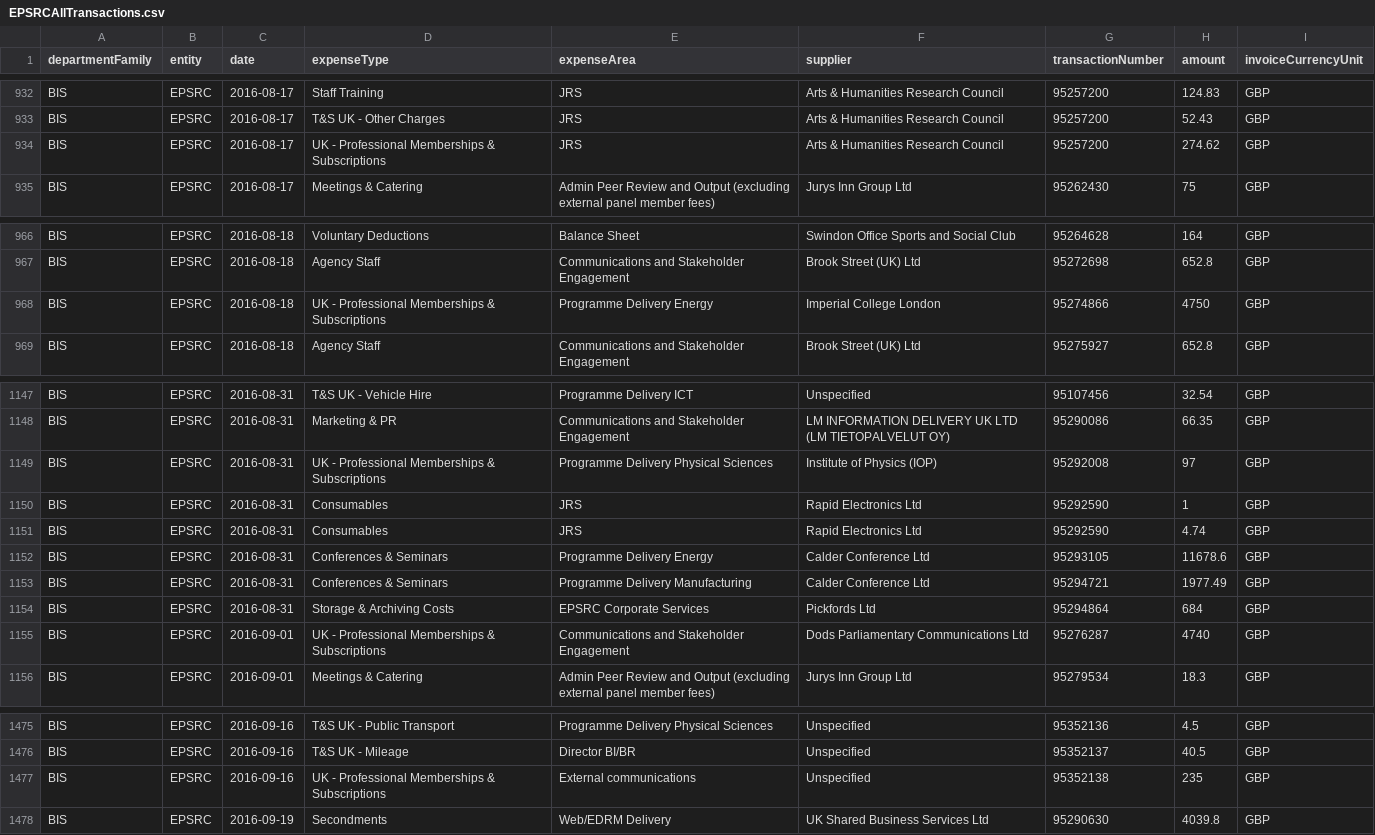
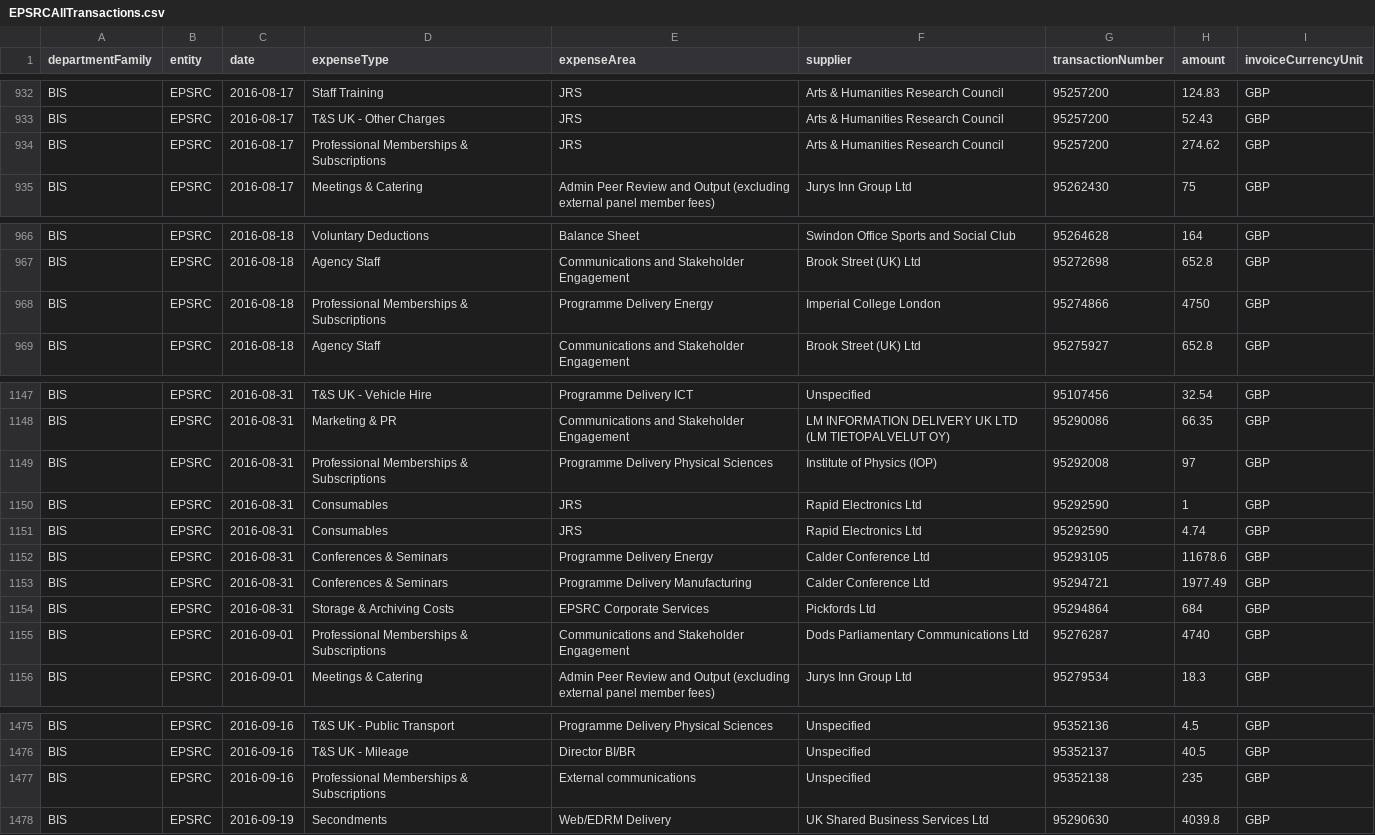
Before and after one commit to srud-salam/angular-d3-charts, a CSV file: src/api/transactions/EPSRCAllTransactions.csv, drawn as a sheet; only a part is shown, gaps mark what is left out; the diff covers the shown part only.

```diff
--- a/src/api/transactions/EPSRCAllTransactions.csv
+++ b/src/api/transactions/EPSRCAllTransactions.csv
@@ -933,3 +933,3 @@ BIS,EPSRC,2016-08-17,Staff Training,JRS,Arts & Humanities Research Council,95257
 BIS,EPSRC,2016-08-17,T&S UK - Other Charges,JRS,Arts & Humanities Research Council,95257200,52.43,GBP
-BIS,EPSRC,2016-08-17,UK - Professional Memberships & Subscriptions,JRS,Arts & Humanities Research Council,95257200,274.62,GBP
+BIS,EPSRC,2016-08-17,Professional Memberships & Subscriptions,JRS,Arts & Humanities Research Council,95257200,274.62,GBP
 BIS,EPSRC,2016-08-17,Meetings & Catering,Admin Peer Review and Output (excluding external panel member fees),Jurys Inn Group Ltd,95262430,75,GBP
@@ -967,3 +967,3 @@ BIS,EPSRC,2016-08-18,Voluntary Deductions,Balance Sheet,Swindon Office Sports an
 BIS,EPSRC,2016-08-18,Agency Staff,Communications and Stakeholder Engagement,Brook Street (UK) Ltd,95272698,652.8,GBP
-BIS,EPSRC,2016-08-18,UK - Professional Memberships & Subscriptions,Programme Delivery Energy,Imperial College London,95274866,4750,GBP
+BIS,EPSRC,2016-08-18,Professional Memberships & Subscriptions,Programme Delivery Energy,Imperial College London,95274866,4750,GBP
 BIS,EPSRC,2016-08-18,Agency Staff,Communications and Stakeholder Engagement,Brook Street (UK) Ltd,95275927,652.8,GBP
@@ -1148,3 +1148,3 @@ BIS,EPSRC,2016-08-31,T&S UK - Vehicle Hire,Programme Delivery ICT,Unspecified,95
 BIS,EPSRC,2016-08-31,Marketing & PR,Communications and Stakeholder Engagement,LM INFORMATION DELIVERY UK LTD (LM TIETOPALVELUT OY),95290086,66.35,GBP
-BIS,EPSRC,2016-08-31,UK - Professional Memberships & Subscriptions,Programme Delivery Physical Sciences,Institute of Physics (IOP),95292008,97,GBP
+BIS,EPSRC,2016-08-31,Professional Memberships & Subscriptions,Programme Delivery Physical Sciences,Institute of Physics (IOP),95292008,97,GBP
 BIS,EPSRC,2016-08-31,Consumables,JRS,Rapid Electronics Ltd,95292590,1,GBP
@@ -1154,3 +1154,3 @@ BIS,EPSRC,2016-08-31,Conferences & Seminars,Programme Delivery Manufacturing,Cal
 BIS,EPSRC,2016-08-31,Storage & Archiving Costs,EPSRC Corporate Services,Pickfords Ltd,95294864,684,GBP
-BIS,EPSRC,2016-09-01,UK - Professional Memberships & Subscriptions,Communications and Stakeholder Engagement,Dods Parliamentary Communications Ltd,95276287,4740,GBP
+BIS,EPSRC,2016-09-01,Professional Memberships & Subscriptions,Communications and Stakeholder Engagement,Dods Parliamentary Communications Ltd,95276287,4740,GBP
 BIS,EPSRC,2016-09-01,Meetings & Catering,Admin Peer Review and Output (excluding external panel member fees),Jurys Inn Group Ltd,95279534,18.3,GBP
@@ -1476,3 +1476,3 @@ BIS,EPSRC,2016-09-16,T&S UK - Public Transport,Programme Delivery Physical Scien
 BIS,EPSRC,2016-09-16,T&S UK - Mileage,Director BI/BR,Unspecified,95352137,40.5,GBP
-BIS,EPSRC,2016-09-16,UK - Professional Memberships & Subscriptions,External communications,Unspecified,95352138,235,GBP
+BIS,EPSRC,2016-09-16,Professional Memberships & Subscriptions,External communications,Unspecified,95352138,235,GBP
 BIS,EPSRC,2016-09-19,Secondments,Web/EDRM Delivery,UK Shared Business Services Ltd,95290630,4039.8,GBP
```
Also changed, not shown: 1 edited cell elsewhere in this file, 16 other files.
